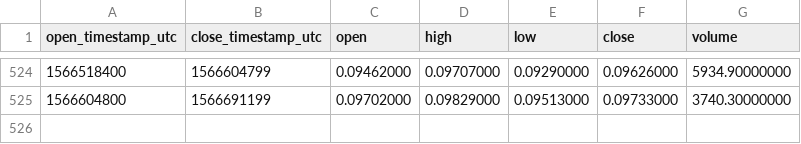
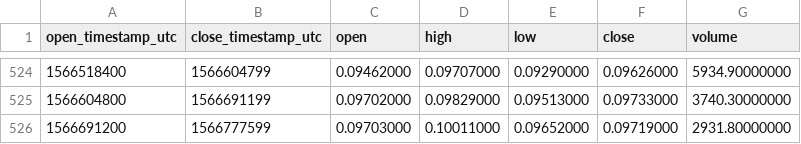
Before and after one commit to cryptobigbro/binance-QTUMBNB, a CSV file: binance-QTUMBNB-1d.csv, drawn as a sheet; only a part is shown, gaps mark what is left out; the diff names each change by its address in the sheet, - before the commit and + after, or states it on an @@ line.

```diff
--- a/binance-QTUMBNB-1d.csv
+++ b/binance-QTUMBNB-1d.csv
+row 526: 1566691200 | 1566777599 | 0.09703000 | 0.10011000 | 0.09652000 | 0.09719000 | 2931.80000000
```
Also changed, not shown: binance-QTUMBNB-1h.csv.
